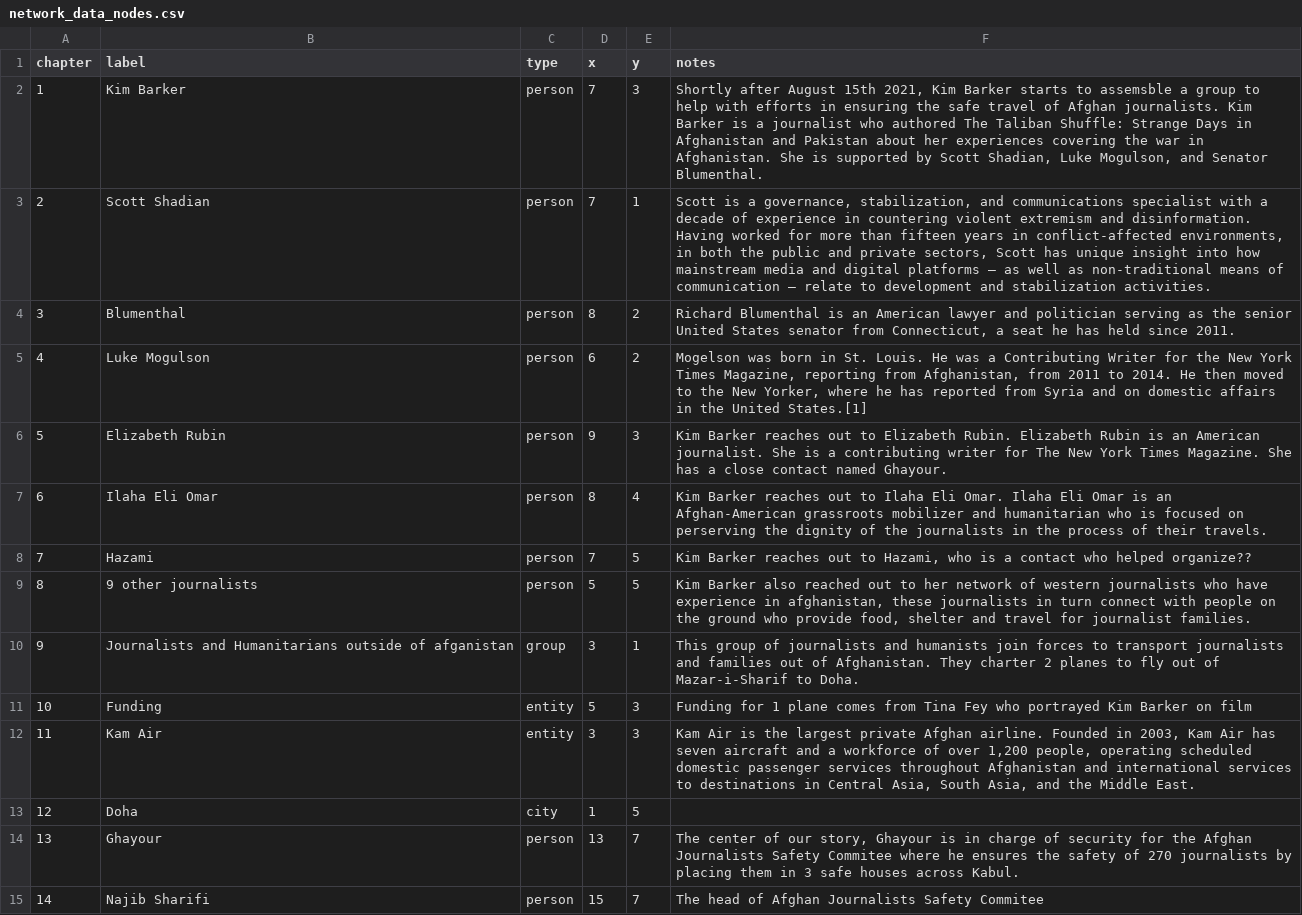
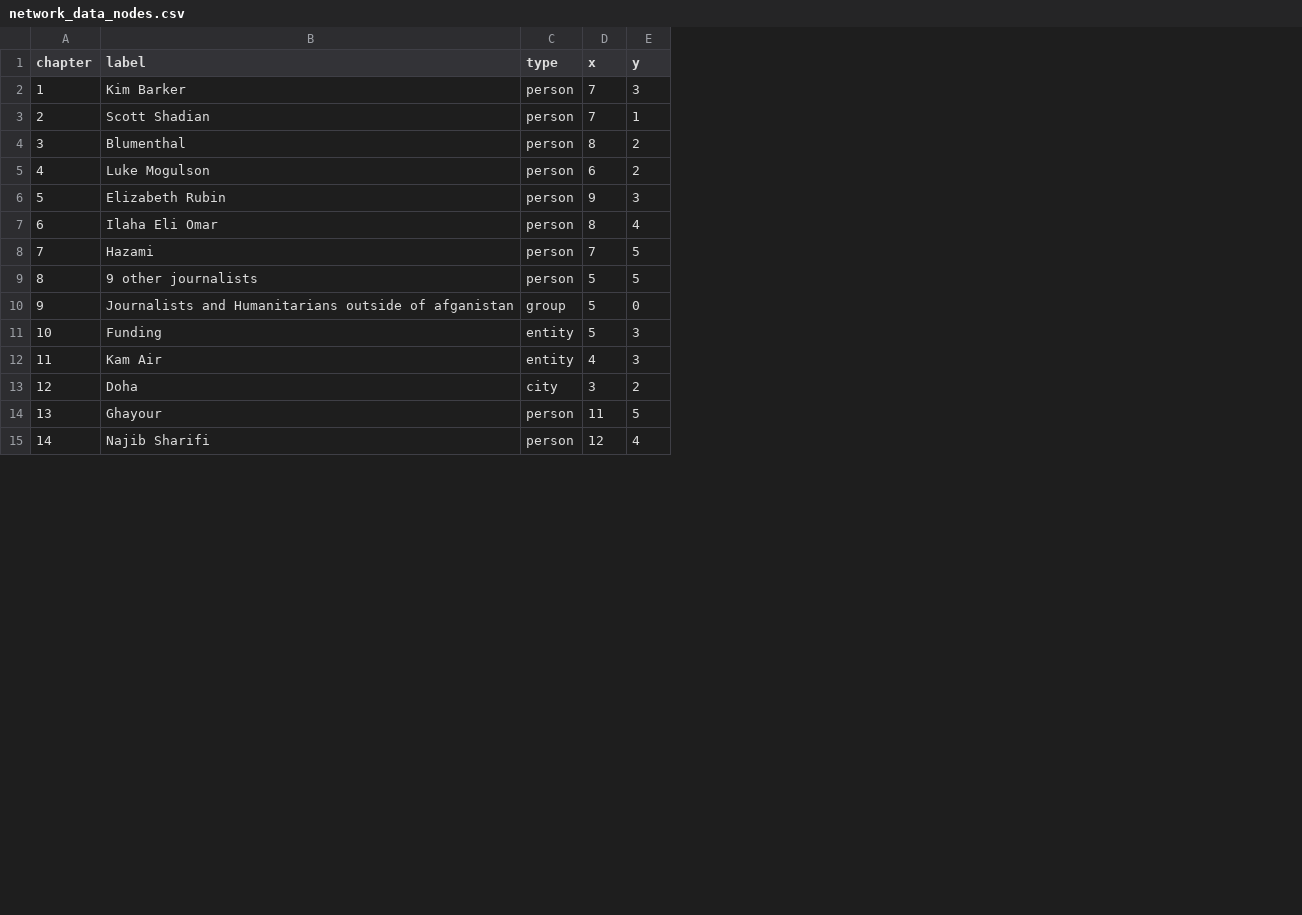
Before and after one commit to CenterForSpatialResearch/elizabethRubin, a CSV file: network_data_nodes.csv, drawn as a sheet; only a part is shown; removed rows and columns are numbered as before the commit, all else as after; the diff covers the shown part only; the diff names each change by its address in the sheet, - before the commit and + after, or states it on an @@ line.

```diff
--- a/network_data_nodes.csv
+++ b/network_data_nodes.csv
-column F (notes), rows 2-15: Shortly after August 15th 2021, Kim Barker starts to assemsble a group to help with efforts in ensuring the safe travel of Afghan journalists. Kim Barker is a journalist who authored The Taliban Shuffle: Strange Days in Afghanistan and Pakistan about her experiences covering the war in Afghanistan. She is supported by Scott Shadian, Luke Mogulson, and Senator Blumenthal. | Scott is a governance, stabilization, and communications specialist with a decade of experience in countering violent extremism and disinformation. Having worked for more than fifteen years in conflict-affected environments, in both the public and private sectors, Scott has unique insight into how mainstream media and digital platforms – as well as non-traditional means of communication – relate to development and stabilization activities. | Richard Blumenthal is an American lawyer and politician serving as the senior United States senator from Connecticut, a seat he has held since 2011. | Mogelson was born in St. Louis. He was a Contributing Writer for the New York Times Magazine, reporting from Afghanistan, from 2011 to 2014. He then moved to the New Yorker, where he has reported from Syria and on domestic affairs in the United States.[1] | Kim Barker reaches out to Elizabeth Rubin. Elizabeth Rubin is an American journalist. She is a contributing writer for The New York Times Magazine. She has a close contact named Ghayour. | Kim Barker reaches out to Ilaha Eli Omar. Ilaha Eli Omar is an Afghan-American grassroots mobilizer and humanitarian who is focused on perserving the dignity of the journalists in the process of their travels. | Kim Barker reaches out to Hazami, who is a contact who helped organize?? | Kim Barker also reached out to her network of western journalists who have experience in afghanistan, these journalists in turn connect with people on the ground who provide food, shelter and travel for journalist families. | This group of journalists and humanists join forces to transport journalists and families out of Afghanistan. They charter 2 planes to fly out of Mazar-i-Sharif to Doha. | Funding for 1 plane comes from Tina Fey who portrayed Kim Barker on film | Kam Air is the largest private Afghan airline. Founded in 2003, Kam Air has seven aircraft and a workforce of over 1,200 people, operating scheduled domestic passenger services throughout Afghanistan and international services to destinations in Central Asia, South Asia, and the Middle East. |  | The center of our story, Ghayour is in charge of security for the Afghan Journalists Safety Commitee where he ensures the safety of 270 journalists by placing them in 3 safe houses across Kabul. | The head of Afghan Journalists Safety Commitee
-D10 (x): 3
+D10 (x): 5
-E10 (y): 1
+E10 (y): 0
-D12 (x): 3
+D12 (x): 4
-D13 (x): 1
+D13 (x): 3
-E13 (y): 5
+E13 (y): 2
-D14 (x): 13
+D14 (x): 11
-E14 (y): 7
+E14 (y): 5
-D15 (x): 15
+D15 (x): 12
-E15 (y): 7
+E15 (y): 4
```
Also changed, not shown: 2 added rows and 24 edited cells elsewhere in this file, network_data_links.csv, network_data_nodes_1.csv, 1 other file.
